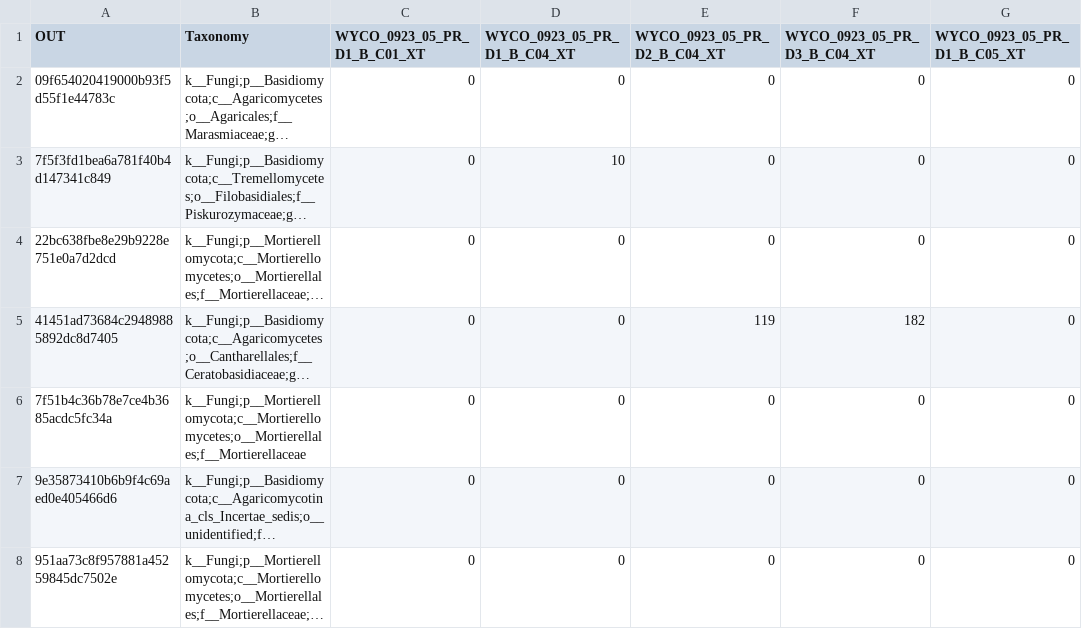
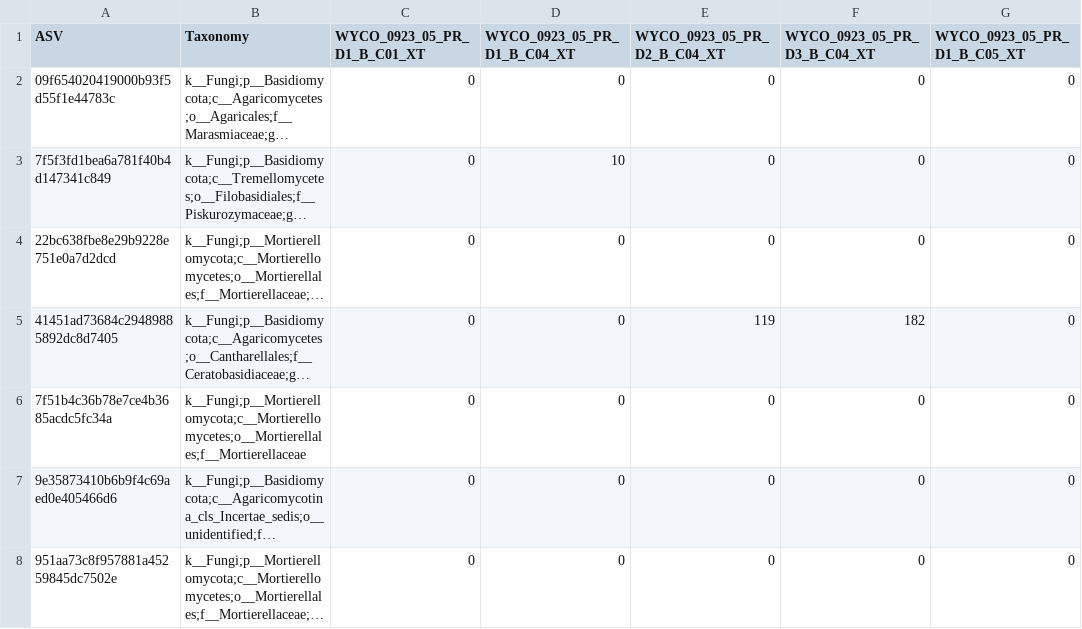
Before and after one commit to Lmoore45/Grazing_Microbiome_2025, a CSV file: 1.3_ITS_ASV_Table.csv (was 1.3_ITS_OTU_Table.csv), drawn as a sheet; only a part is shown; long unchanged cells end in …; the diff names each change by its address in the sheet, - before the commit and + after, or states it on an @@ line.

Commit message:
Update and rename 1.3_ITS_OTU_Table.csv to 1.3_ITS_ASV_Table.csv

```diff
--- a/1.3_ITS_OTU_Table.csv
+++ b/1.3_ITS_ASV_Table.csv
-A1: OUT
+A1: ASV
```
